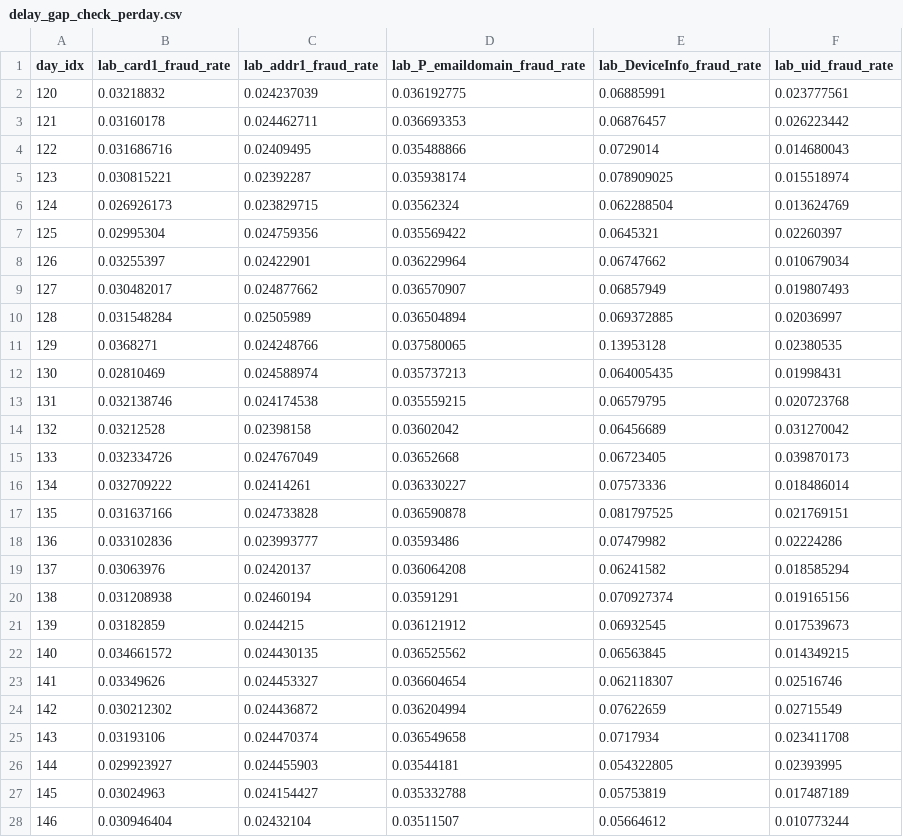
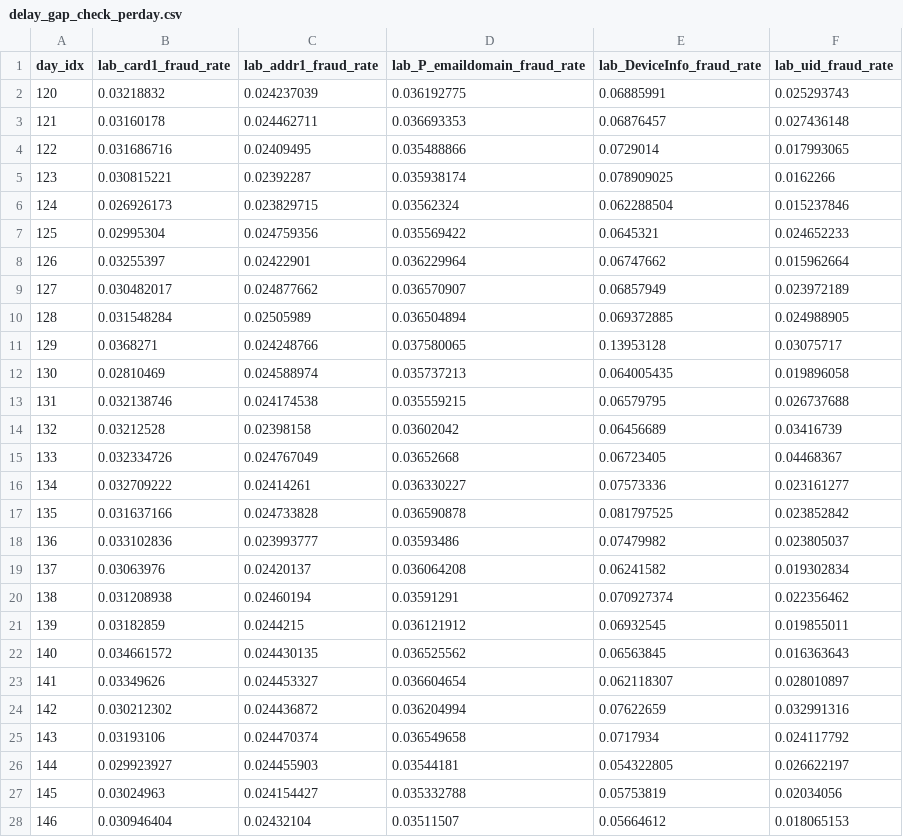
Before and after one commit to Thebinary110/Strike-One, a CSV file: reports/stage2/delay_gap_check_perday.csv, drawn as a sheet; only a part is shown; the diff covers the shown part only.

Commit message:
Stage 3: episode engine — fragmentation ruled out (after catching a pandas-3 UID bug), full friction accounting, B confirmed worse at first strikes
- Fragmentation prerequisite caught pandas-3 astype(str) NA-propagation:
  null UIDs were singleton entities manufacturing spurious first strikes.
  Fixed + regression-tested; episode_roles now rejects null ids; all
  affected Stage 2 numbers rebuilt and corrected in-place with banner
- Fragmentation NOT material: M3 = 12/1040 (1.15%) suspect first strikes;
  fallback pseudo-entities do not manufacture propagated labels
- Named Blocklist reference: 0 first strikes by construction, 54.2%
  precision = Baseline A's 54.4%
- B vs A first-strike recall: -0.016 [-0.031,-0.003], p=0.988 (worse);
  at budget 500: FS recall 0.079 vs 0.210
- UID family buys zero first-strike recall (-0.003 [-0.016,+0.009])
- 98.8% of first strikes are on novel entities; known segment 99.2%
  redundant; behavioural harm concentrates in known segment (-0.0657)
- Key sensitivity: core claim robust across uid/card1/card1+email;
  'B worse at FS' is key-dependent and flagged as such
- FP inspection committed: same-entity twin frauds, day-120 spray

```diff
--- a/reports/stage2/delay_gap_check_perday.csv
+++ b/reports/stage2/delay_gap_check_perday.csv
@@ -1,28 +1,28 @@
 day_idx,lab_card1_fraud_rate,lab_addr1_fraud_rate,lab_P_emaildomain_fraud_rate,lab_DeviceInfo_fraud_rate,lab_uid_fraud_rate
-120,0.03218832,0.024237039,0.036192775,0.06885991,0.023777561
-121,0.03160178,0.024462711,0.036693353,0.06876457,0.026223442
-122,0.031686716,0.02409495,0.035488866,0.0729014,0.014680043
-123,0.030815221,0.02392287,0.035938174,0.078909025,0.015518974
-124,0.026926173,0.023829715,0.03562324,0.062288504,0.013624769
-125,0.02995304,0.024759356,0.035569422,0.0645321,0.02260397
-126,0.03255397,0.02422901,0.036229964,0.06747662,0.010679034
-127,0.030482017,0.024877662,0.036570907,0.06857949,0.019807493
-128,0.031548284,0.02505989,0.036504894,0.069372885,0.02036997
-129,0.0368271,0.024248766,0.037580065,0.13953128,0.02380535
-130,0.02810469,0.024588974,0.035737213,0.064005435,0.01998431
-131,0.032138746,0.024174538,0.035559215,0.06579795,0.020723768
-132,0.03212528,0.02398158,0.03602042,0.06456689,0.031270042
-133,0.032334726,0.024767049,0.03652668,0.06723405,0.039870173
-134,0.032709222,0.02414261,0.036330227,0.07573336,0.018486014
-135,0.031637166,0.024733828,0.036590878,0.081797525,0.021769151
-136,0.033102836,0.023993777,0.03593486,0.07479982,0.02224286
-137,0.03063976,0.02420137,0.036064208,0.06241582,0.018585294
-138,0.031208938,0.02460194,0.03591291,0.070927374,0.019165156
-139,0.03182859,0.0244215,0.036121912,0.06932545,0.017539673
-140,0.034661572,0.024430135,0.036525562,0.06563845,0.014349215
-141,0.03349626,0.024453327,0.036604654,0.062118307,0.02516746
-142,0.030212302,0.024436872,0.036204994,0.07622659,0.02715549
-143,0.03193106,0.024470374,0.036549658,0.0717934,0.023411708
-144,0.029923927,0.024455903,0.03544181,0.054322805,0.02393995
-145,0.03024963,0.024154427,0.035332788,0.05753819,0.017487189
-146,0.030946404,0.02432104,0.03511507,0.05664612,0.010773244
+120,0.03218832,0.024237039,0.036192775,0.06885991,0.025293743
+121,0.03160178,0.024462711,0.036693353,0.06876457,0.027436148
+122,0.031686716,0.02409495,0.035488866,0.0729014,0.017993065
+123,0.030815221,0.02392287,0.035938174,0.078909025,0.0162266
+124,0.026926173,0.023829715,0.03562324,0.062288504,0.015237846
+125,0.02995304,0.024759356,0.035569422,0.0645321,0.024652233
+126,0.03255397,0.02422901,0.036229964,0.06747662,0.015962664
+127,0.030482017,0.024877662,0.036570907,0.06857949,0.023972189
+128,0.031548284,0.02505989,0.036504894,0.069372885,0.024988905
+129,0.0368271,0.024248766,0.037580065,0.13953128,0.03075717
+130,0.02810469,0.024588974,0.035737213,0.064005435,0.019896058
+131,0.032138746,0.024174538,0.035559215,0.06579795,0.026737688
+132,0.03212528,0.02398158,0.03602042,0.06456689,0.03416739
+133,0.032334726,0.024767049,0.03652668,0.06723405,0.04468367
+134,0.032709222,0.02414261,0.036330227,0.07573336,0.023161277
+135,0.031637166,0.024733828,0.036590878,0.081797525,0.023852842
+136,0.033102836,0.023993777,0.03593486,0.07479982,0.023805037
+137,0.03063976,0.02420137,0.036064208,0.06241582,0.019302834
+138,0.031208938,0.02460194,0.03591291,0.070927374,0.022356462
+139,0.03182859,0.0244215,0.036121912,0.06932545,0.019855011
+140,0.034661572,0.024430135,0.036525562,0.06563845,0.016363643
+141,0.03349626,0.024453327,0.036604654,0.062118307,0.028010897
+142,0.030212302,0.024436872,0.036204994,0.07622659,0.032991316
+143,0.03193106,0.024470374,0.036549658,0.0717934,0.024117792
+144,0.029923927,0.024455903,0.03544181,0.054322805,0.026622197
+145,0.03024963,0.024154427,0.035332788,0.05753819,0.02034056
+146,0.030946404,0.02432104,0.03511507,0.05664612,0.018065153
```
Also changed, not shown: 1 edited cell elsewhere in this file, reports/stage2/baseline_b_perday_ap.csv, 22 other files.
